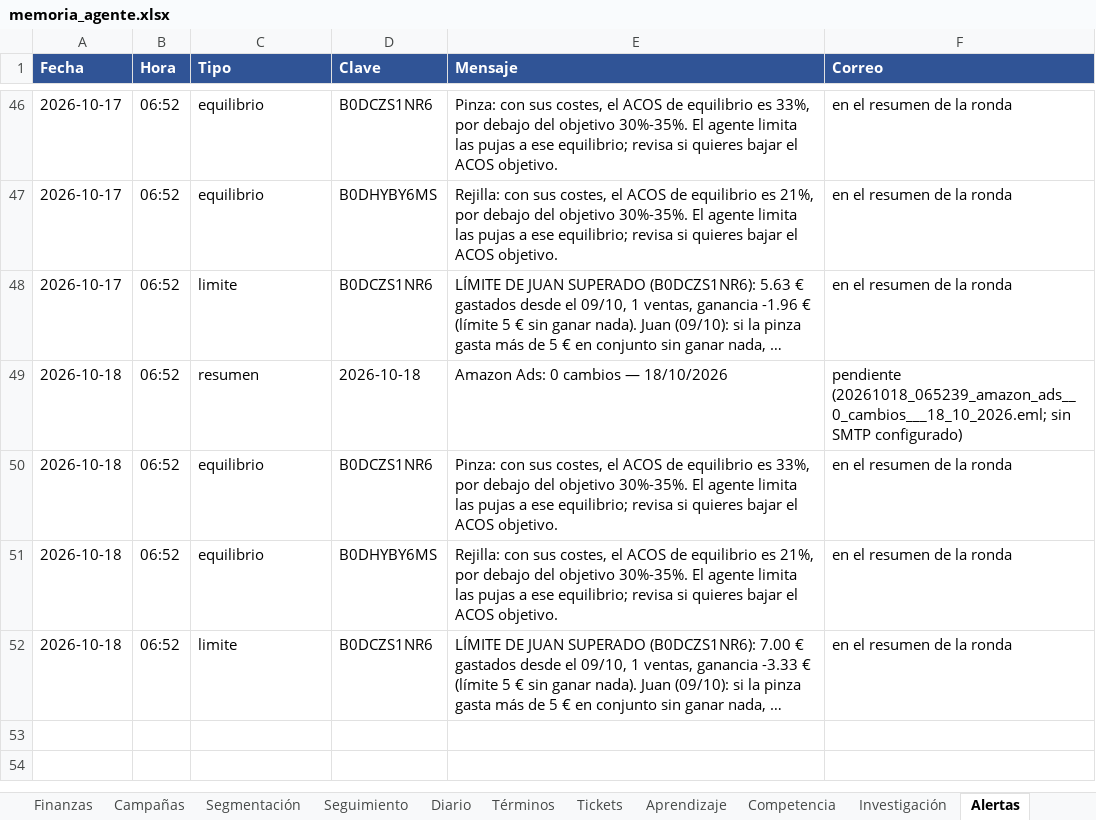
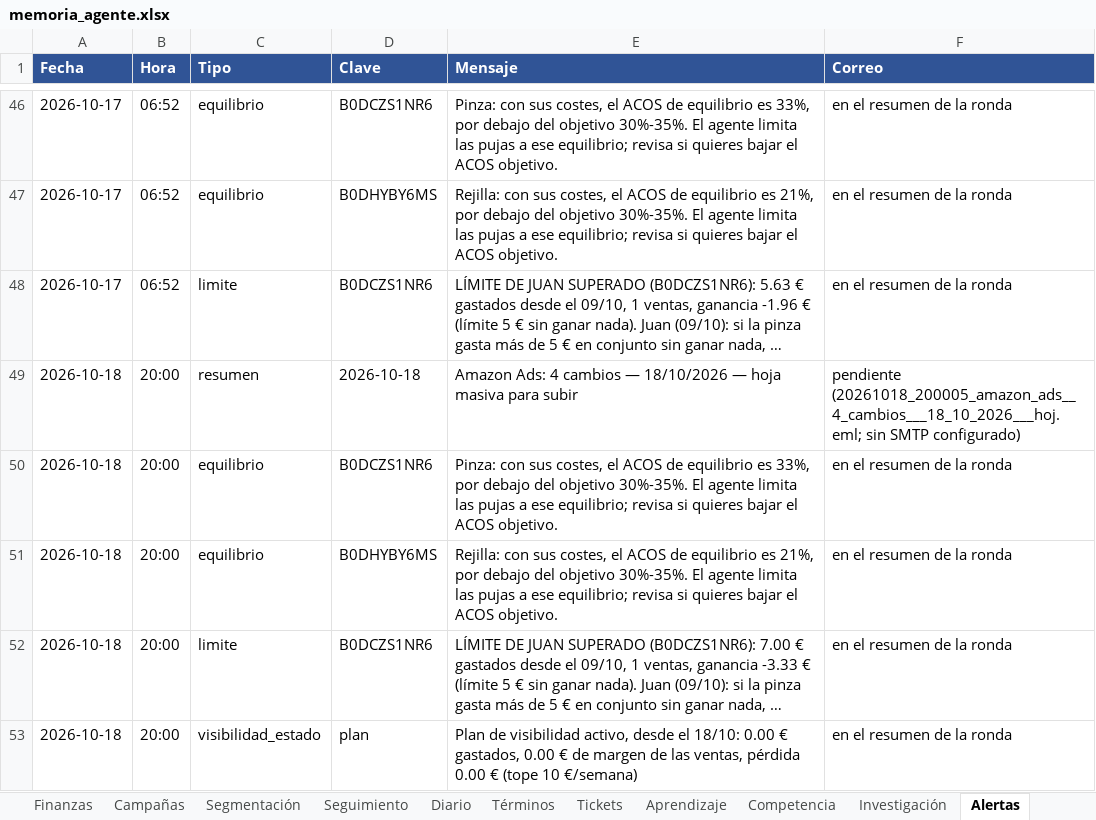
Before and after one commit to juanchu123/AMAZON, an Excel workbook: salidas/2026-10-18/memoria_agente.xlsx, sheet Alertas, drawn as a sheet; only a part is shown, gaps mark what is left out; long unchanged cells end in …; values as stored, in another font and other column widths than the file's, no borders; the diff names each change by its address in the sheet, - before the commit and + after, or states it on an @@ line.

```diff
--- a/salidas/2026-10-18/memoria_agente.xlsx (sheet Alertas)
+++ b/salidas/2026-10-18/memoria_agente.xlsx (sheet Alertas)
-B49:B52 (Hora): 06:52
+B49:B52 (Hora): 20:00
-E49 (Mensaje): Amazon Ads: 0 cambios — 18/10/2026
+E49 (Mensaje): Amazon Ads: 4 cambios — 18/10/2026 — hoja masiva para subir
-F49 (Correo): pendiente (20261018_065239_amazon_ads__0_cambios___18_10_2026.eml; sin SMTP…
+F49 (Correo): pendiente (20261018_200005_amazon_ads__4_cambios___18_10_2026___hoj.eml; sin SMTP…
+row 53: 2026-10-18 | 20:00 | visibilidad_estado | plan | Plan de visibilidad activo, desde el 18/10: 0.00 € gastados, 0.00 € de margen de las ventas, pérdida 0.00 € (tope 10 €/semana) | en el resumen de la ronda
```
Also changed, not shown: sheet Tickets, sheet Resumen, sheet Segmentación, salidas/2026-10-18/Documento_investigacion_keywords.xlsx, salidas/2026-10-18/ficha_datos_2026-10-18.xlsx, 9 other files.
